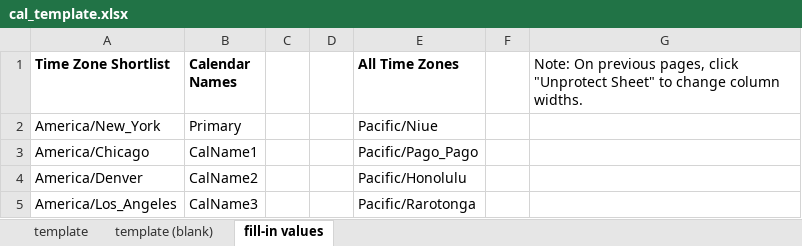
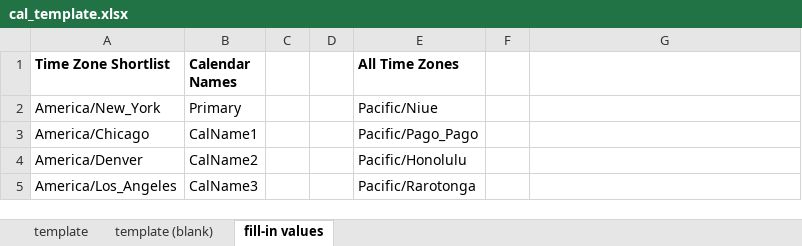
Before and after one commit to corbettr/excel_to_calendar, an Excel workbook: cal_template.xlsx, sheet fill-in values, drawn as a sheet; only a part is shown; values as stored, in another font and other column widths than the file's, no borders; the diff names each change by its address in the sheet, - before the commit and + after, or states it on an @@ line.

Commit message:
Add files via upload

```diff
--- a/cal_template.xlsx (sheet fill-in values)
+++ b/cal_template.xlsx (sheet fill-in values)
-G1: Note: On previous pages, click "Unprotect Sheet" to change column widths.
+G1: (empty)
```
Also changed, not shown: sheet template.
